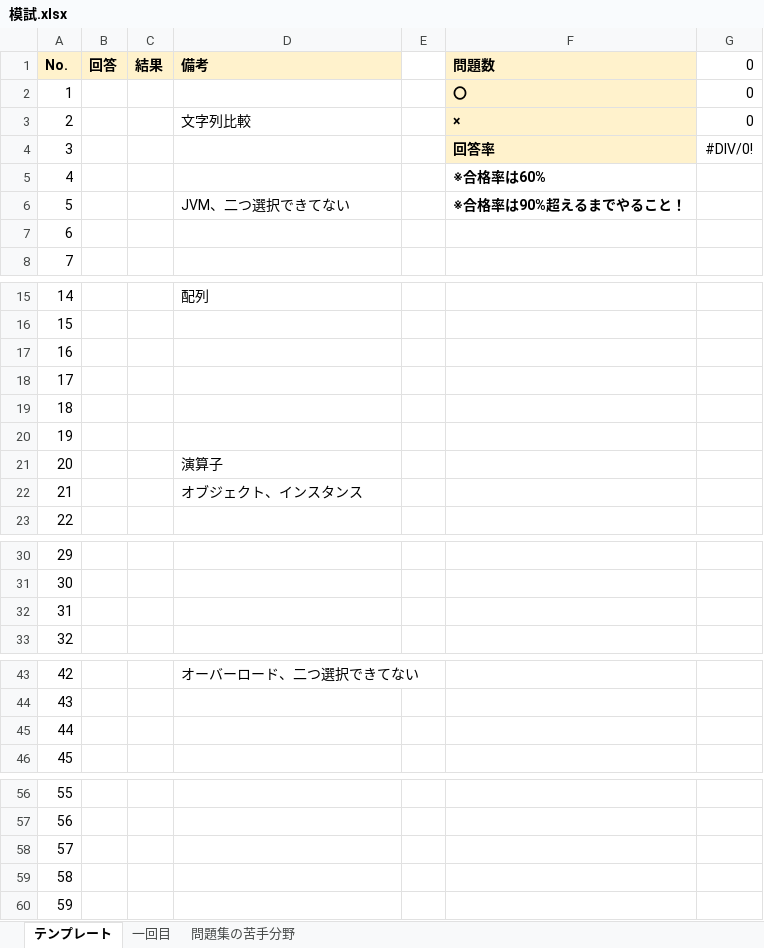
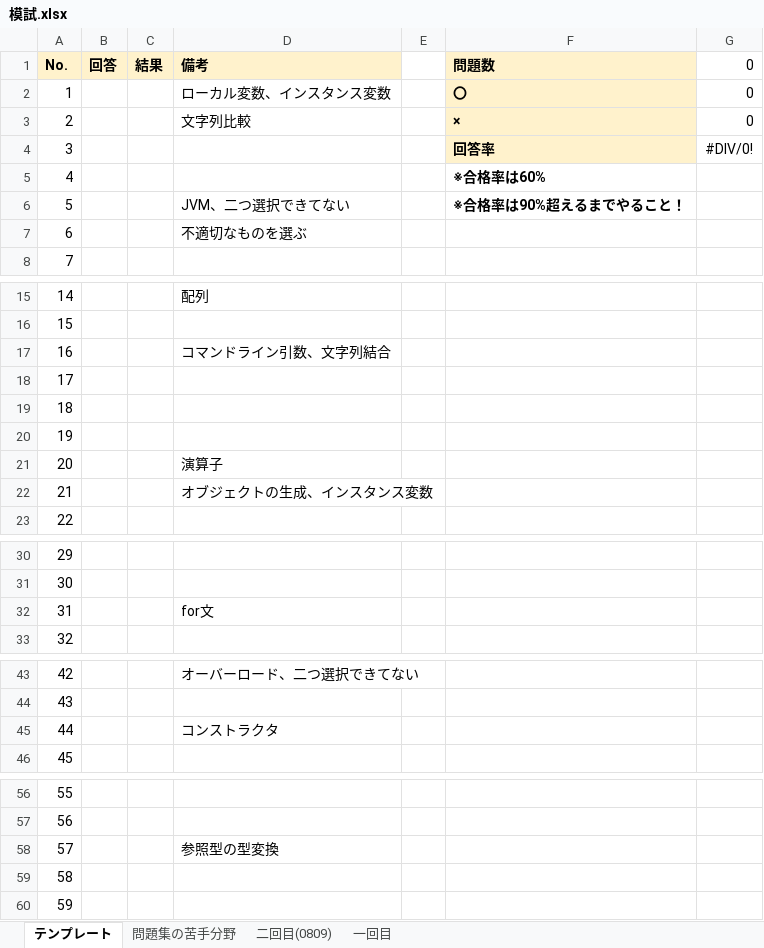
Before and after one commit to dandan611/Competitive-programming, an Excel workbook: Java/java se bronze/模試.xlsx, sheet テンプレート, drawn as a sheet; only a part is shown, gaps mark what is left out; values as stored, in another font and other column widths than the file's, no borders; the diff names each change by its address in the sheet, - before the commit and + after, or states it on an @@ line.

```diff
--- a/Java/java se bronze/模試.xlsx (sheet テンプレート)
+++ b/Java/java se bronze/模試.xlsx (sheet テンプレート)
+sheet tab: 二回目(0809)
@@ sheet tab order changed: テンプレート | 問題集の苦手分野 | 二回目(0809) | 一回目 @@
-D2 (備考): (empty)
+D2 (備考): ローカル変数、インスタンス変数
-D7 (備考): (empty)
+D7 (備考): 不適切なものを選ぶ
-D17 (備考): (empty)
+D17 (備考): コマンドライン引数、文字列結合
-D22 (備考): オブジェクト、インスタンス
+D22 (備考): オブジェクトの生成、インスタンス変数
-D32 (備考): (empty)
+D32 (備考): for文
-D45 (備考): (empty)
+D45 (備考): コンストラクタ
-D58 (備考): (empty)
+D58 (備考): 参照型の型変換
```
Also changed, not shown: sheet 問題集の苦手分野, formulas that keep their value, 1 other file.
